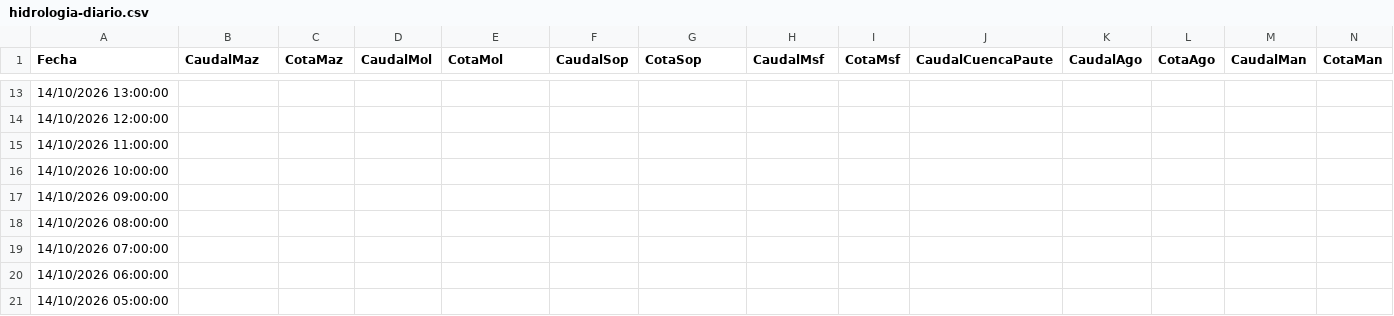
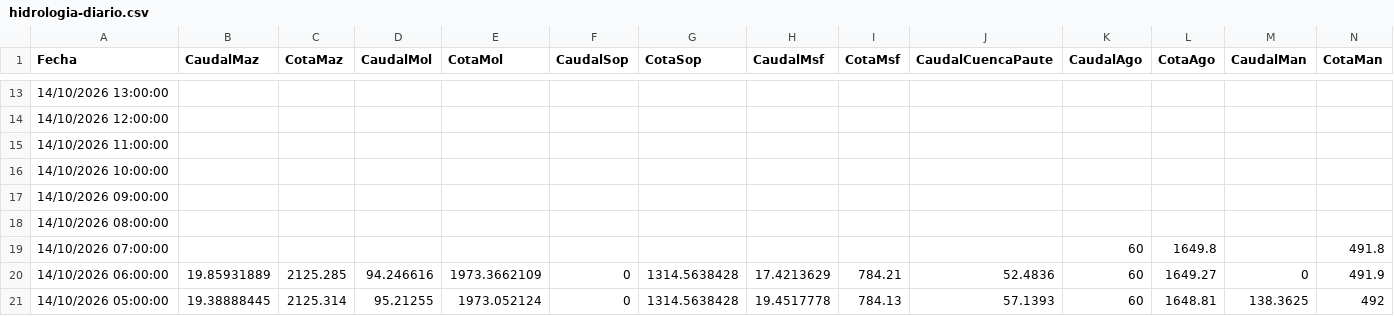
Before and after one commit to davidmunoz-create/hidroelectricasecuador, a CSV file: data/hidrologia-diario.csv, drawn as a sheet; only a part is shown, gaps mark what is left out; the diff covers the shown part only; the diff names each change by its address in the sheet, - before the commit and + after, or states it on an @@ line.

```diff
--- a/data/hidrologia-diario.csv
+++ b/data/hidrologia-diario.csv
-K19:K21 (CaudalAgo): (empty)
+K19:K21 (CaudalAgo): 60
-L19 (CotaAgo): (empty)
+L19 (CotaAgo): 1649.8
-N19 (CotaMan): (empty)
+N19 (CotaMan): 491.8
-B20 (CaudalMaz): (empty)
+B20 (CaudalMaz): 19.85931889
-C20 (CotaMaz): (empty)
+C20 (CotaMaz): 2125.285
-D20 (CaudalMol): (empty)
+D20 (CaudalMol): 94.246616
-E20 (CotaMol): (empty)
+E20 (CotaMol): 1973.3662109
-F20:F21 (CaudalSop): (empty)
+F20:F21 (CaudalSop): 0
-G20:G21 (CotaSop): (empty)
+G20:G21 (CotaSop): 1314.5638428
-H20 (CaudalMsf): (empty)
+H20 (CaudalMsf): 17.4213629
-I20 (CotaMsf): (empty)
+I20 (CotaMsf): 784.21
-J20 (CaudalCuencaPaute): (empty)
+J20 (CaudalCuencaPaute): 52.4836
-L20 (CotaAgo): (empty)
+L20 (CotaAgo): 1649.27
-M20 (CaudalMan): (empty)
+M20 (CaudalMan): 0
-N20 (CotaMan): (empty)
+N20 (CotaMan): 491.9
-B21 (CaudalMaz): (empty)
+B21 (CaudalMaz): 19.38888445
-C21 (CotaMaz): (empty)
+C21 (CotaMaz): 2125.314
-D21 (CaudalMol): (empty)
+D21 (CaudalMol): 95.21255
-E21 (CotaMol): (empty)
+E21 (CotaMol): 1973.052124
-H21 (CaudalMsf): (empty)
+H21 (CaudalMsf): 19.4517778
-I21 (CotaMsf): (empty)
+I21 (CotaMsf): 784.13
-J21 (CaudalCuencaPaute): (empty)
+J21 (CaudalCuencaPaute): 57.1393
-L21 (CotaAgo): (empty)
+L21 (CotaAgo): 1648.81
-M21 (CaudalMan): (empty)
+M21 (CaudalMan): 138.3625
-N21 (CotaMan): (empty)
+N21 (CotaMan): 492
```
Also changed, not shown: 47 edited cells elsewhere in this file, data/hidrologia-mensual.csv, data/produccion-diario.csv, 1 other file.
